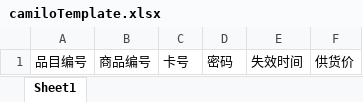
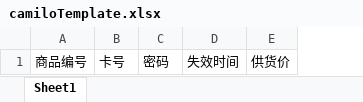
Before and after one commit to mitu-supplier/mitu-supplier-demo, an Excel workbook: forest/forest-mall/forest-mall-web/src/main/resources/templateExample/camiloTemplate.xlsx, sheet Sheet1, drawn as a sheet; values as stored, in another font and other column widths than the file's, no borders; the diff names each change by its address in the sheet, - before the commit and + after, or states it on an @@ line.

```diff
--- a/forest/forest-mall/forest-mall-web/src/main/resources/templateExample/camiloTemplate.xlsx (sheet Sheet1)
+++ b/forest/forest-mall/forest-mall-web/src/main/resources/templateExample/camiloTemplate.xlsx (sheet Sheet1)
-column A, row 1: 品目编号
```
Also changed, not shown: 13 other files.
